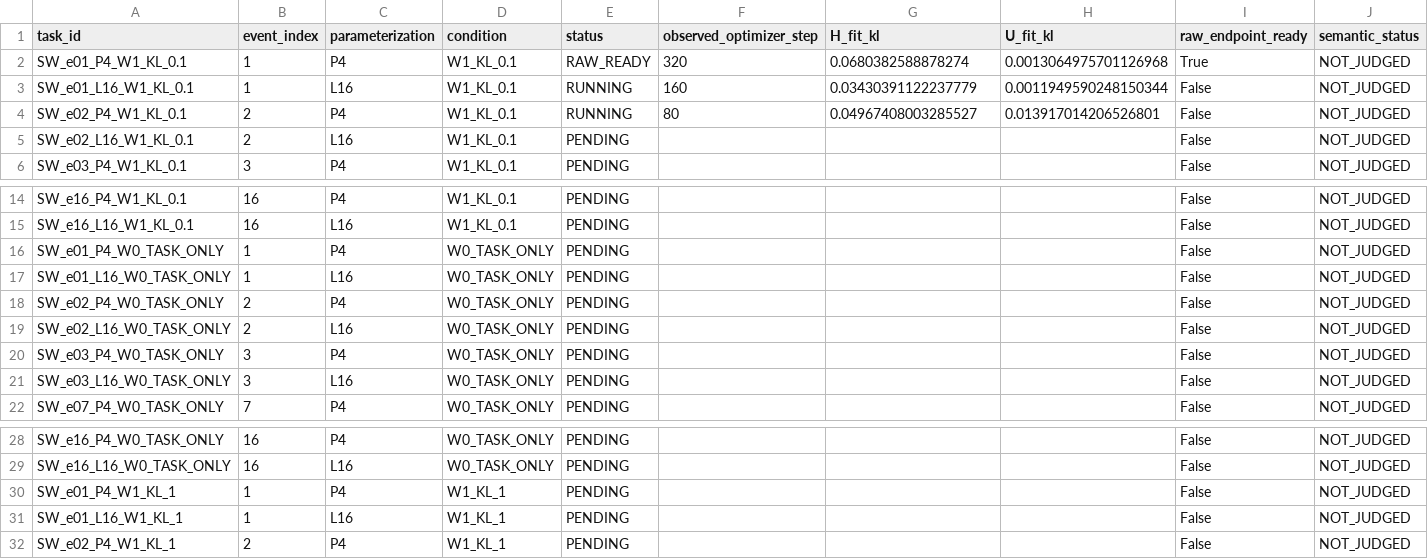
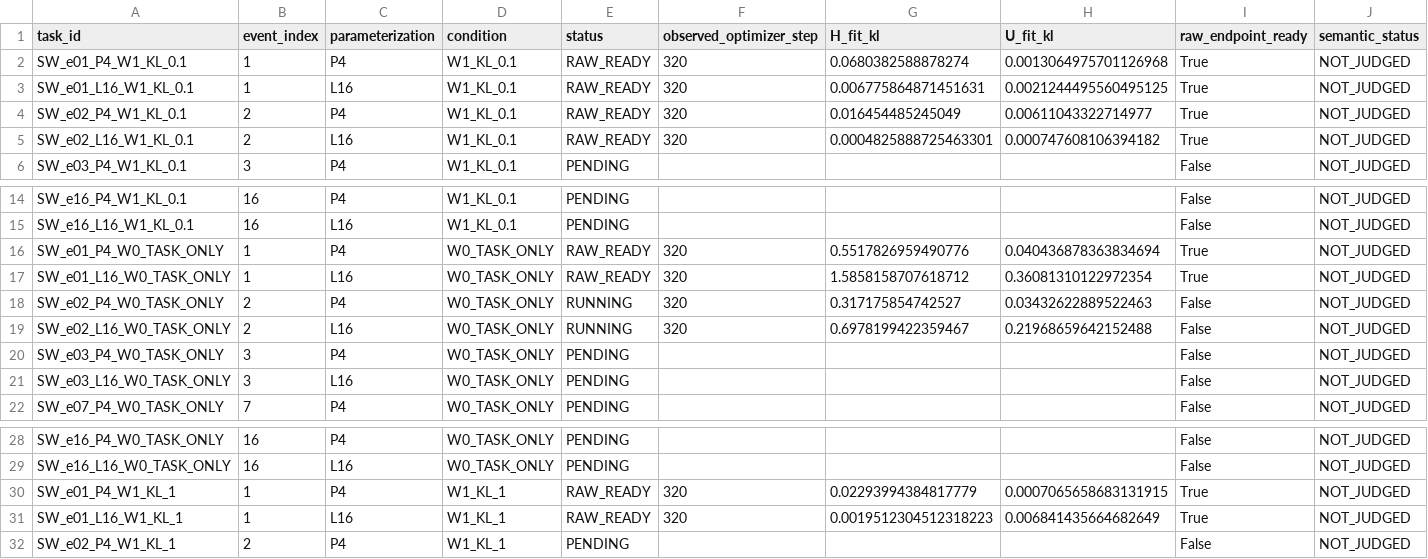
Before and after one commit to DLwbm123/Knowledge_editing, a CSV file: reports/medtrace_selective_write_20260907/SELECTIVE_WRITE_BY_EDIT.csv, drawn as a sheet; only a part is shown, gaps mark what is left out; the diff covers the shown part only.

Commit message:
Record explicit GPU2/3 resume and preserved selective-write progress

```diff
--- a/reports/medtrace_selective_write_20260907/SELECTIVE_WRITE_BY_EDIT.csv
+++ b/reports/medtrace_selective_write_20260907/SELECTIVE_WRITE_BY_EDIT.csv
@@ -2,5 +2,5 @@ task_id,event_index,parameterization,condition,status,observed_optimizer_step,H_
 SW_e01_P4_W1_KL_0.1,1,P4,W1_KL_0.1,RAW_READY,320,0.0680382588878274,0.0013064975701126968,True,NOT_JUDGED
-SW_e01_L16_W1_KL_0.1,1,L16,W1_KL_0.1,RUNNING,160,0.03430391122237779,0.0011949590248150344,False,NOT_JUDGED
-SW_e02_P4_W1_KL_0.1,2,P4,W1_KL_0.1,RUNNING,80,0.04967408003285527,0.013917014206526801,False,NOT_JUDGED
-SW_e02_L16_W1_KL_0.1,2,L16,W1_KL_0.1,PENDING,,,,False,NOT_JUDGED
+SW_e01_L16_W1_KL_0.1,1,L16,W1_KL_0.1,RAW_READY,320,0.006775864871451631,0.0021244495560495125,True,NOT_JUDGED
+SW_e02_P4_W1_KL_0.1,2,P4,W1_KL_0.1,RAW_READY,320,0.016454485245049,0.00611043322714977,True,NOT_JUDGED
+SW_e02_L16_W1_KL_0.1,2,L16,W1_KL_0.1,RAW_READY,320,0.0004825888725463301,0.000747608106394182,True,NOT_JUDGED
 SW_e03_P4_W1_KL_0.1,3,P4,W1_KL_0.1,PENDING,,,,False,NOT_JUDGED
@@ -15,6 +15,6 @@ SW_e16_P4_W1_KL_0.1,16,P4,W1_KL_0.1,PENDING,,,,False,NOT_JUDGED
 SW_e16_L16_W1_KL_0.1,16,L16,W1_KL_0.1,PENDING,,,,False,NOT_JUDGED
-SW_e01_P4_W0_TASK_ONLY,1,P4,W0_TASK_ONLY,PENDING,,,,False,NOT_JUDGED
-SW_e01_L16_W0_TASK_ONLY,1,L16,W0_TASK_ONLY,PENDING,,,,False,NOT_JUDGED
-SW_e02_P4_W0_TASK_ONLY,2,P4,W0_TASK_ONLY,PENDING,,,,False,NOT_JUDGED
-SW_e02_L16_W0_TASK_ONLY,2,L16,W0_TASK_ONLY,PENDING,,,,False,NOT_JUDGED
+SW_e01_P4_W0_TASK_ONLY,1,P4,W0_TASK_ONLY,RAW_READY,320,0.5517826959490776,0.040436878363834694,True,NOT_JUDGED
+SW_e01_L16_W0_TASK_ONLY,1,L16,W0_TASK_ONLY,RAW_READY,320,1.5858158707618712,0.36081310122972354,True,NOT_JUDGED
+SW_e02_P4_W0_TASK_ONLY,2,P4,W0_TASK_ONLY,RUNNING,320,0.317175854742527,0.03432622889522463,False,NOT_JUDGED
+SW_e02_L16_W0_TASK_ONLY,2,L16,W0_TASK_ONLY,RUNNING,320,0.6978199422359467,0.21968659642152488,False,NOT_JUDGED
 SW_e03_P4_W0_TASK_ONLY,3,P4,W0_TASK_ONLY,PENDING,,,,False,NOT_JUDGED
@@ -29,4 +29,4 @@ SW_e16_P4_W0_TASK_ONLY,16,P4,W0_TASK_ONLY,PENDING,,,,False,NOT_JUDGED
 SW_e16_L16_W0_TASK_ONLY,16,L16,W0_TASK_ONLY,PENDING,,,,False,NOT_JUDGED
-SW_e01_P4_W1_KL_1,1,P4,W1_KL_1,PENDING,,,,False,NOT_JUDGED
-SW_e01_L16_W1_KL_1,1,L16,W1_KL_1,PENDING,,,,False,NOT_JUDGED
+SW_e01_P4_W1_KL_1,1,P4,W1_KL_1,RAW_READY,320,0.02293994384817779,0.0007065658683131915,True,NOT_JUDGED
+SW_e01_L16_W1_KL_1,1,L16,W1_KL_1,RAW_READY,320,0.0019512304512318223,0.006841435664682649,True,NOT_JUDGED
 SW_e02_P4_W1_KL_1,2,P4,W1_KL_1,PENDING,,,,False,NOT_JUDGED
```
Also changed, not shown: 20 edited cells elsewhere in this file, 10 other files.
